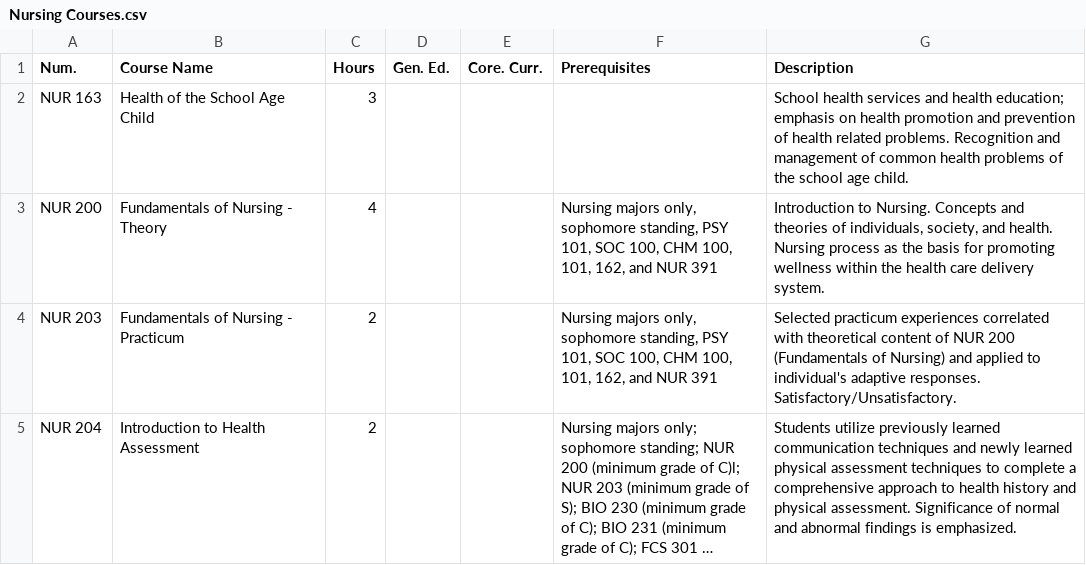
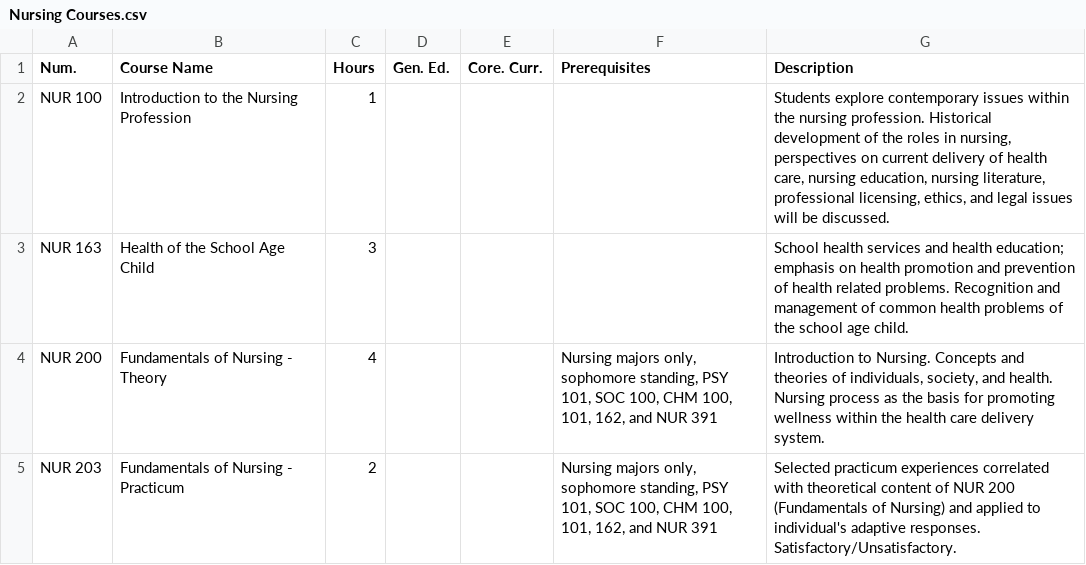
Before and after one commit to Mario-Kart-Felix/bradley_courses_2_csvs, a CSV file: outputs/courses_page_CSVs/Nursing Courses.csv, drawn as a sheet; only a part is shown; the shorter side is filled out with more unchanged rows; long unchanged cells end in …; the diff covers the shown part only; the diff names each change by its address in the sheet, - before the commit and + after, or states it on an @@ line.

```diff
--- a/outputs/courses_page_CSVs/Nursing Courses.csv
+++ b/outputs/courses_page_CSVs/Nursing Courses.csv
+row 2: NUR 100 | Introduction to the Nursing Profession | 1 |  |  |  | Students explore contemporary issues within the nursing profession. Historical development of the roles in nursing, perspectives on current delivery of health care, nursing education, nursing literature, professional licensing, ethics, and legal issues will be discussed.
```
Also changed, not shown: 4 added rows elsewhere in this file, outputs/bcc_approved_courses_page_CSVs/Core Practices.csv, outputs/bcc_approved_courses_page_CSVs/Writing Intensive.csv, 35 other files.
